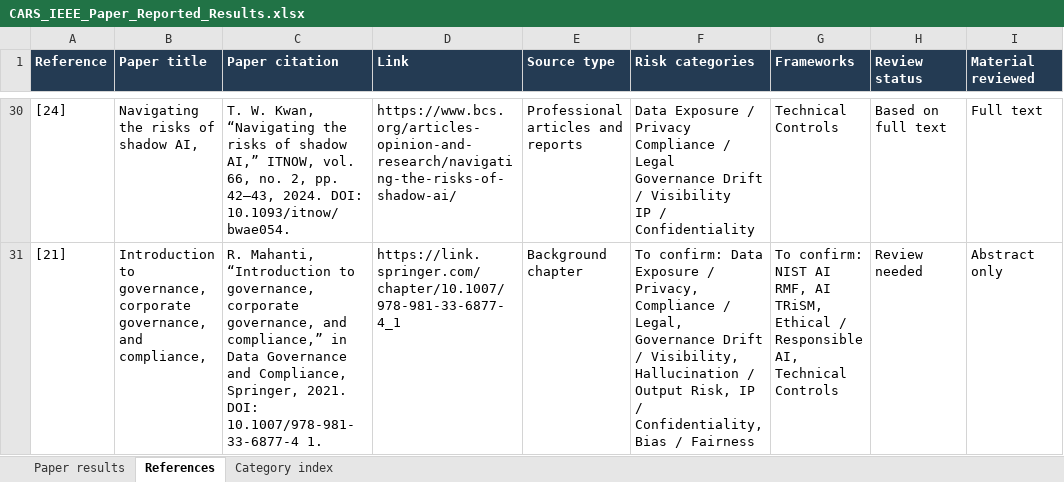
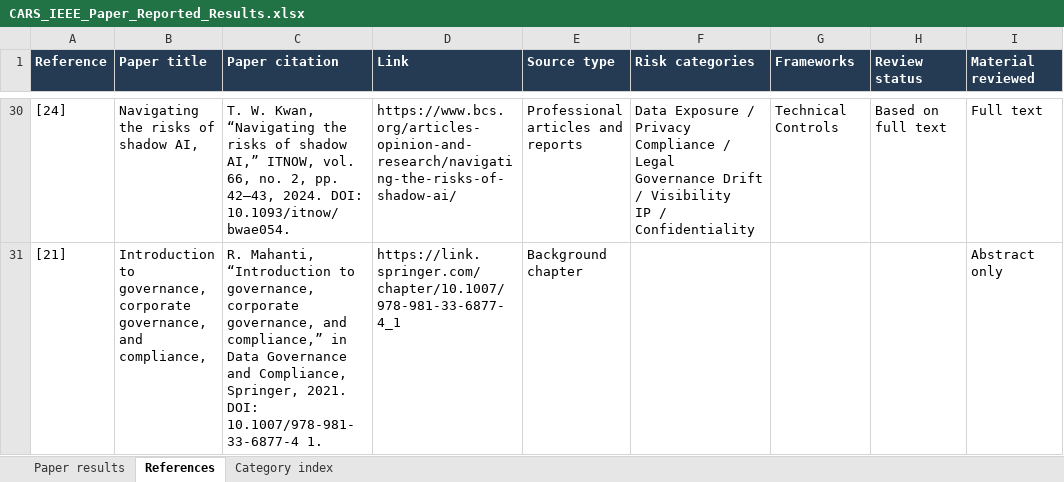
Before and after one commit to dbello123/byoai, an Excel workbook: data/CARS_IEEE_Paper_Reported_Results.xlsx, sheet References, drawn as a sheet; only a part is shown, gaps mark what is left out; values as stored, in another font and other column widths than the file's, no borders; table styles not drawn; the diff covers the shown part only; the diff names each change by its address in the sheet, - before the commit and + after, or states it on an @@ line.

Commit message:
Remove review labels from results sheet

```diff
--- a/data/CARS_IEEE_Paper_Reported_Results.xlsx (sheet References)
+++ b/data/CARS_IEEE_Paper_Reported_Results.xlsx (sheet References)
-F31 (Risk categories): To confirm: Data Exposure / Privacy, Compliance / Legal, Governance Drift / Visibility, Hallucination / Output Risk, IP / Confidentiality, Bias / Fairness
+F31 (Risk categories): (empty)
-G31 (Frameworks): To confirm: NIST AI RMF, AI TRiSM, Ethical / Responsible AI, Technical Controls
+G31 (Frameworks): (empty)
-H31 (Review status): Review needed
+H31 (Review status): (empty)
```
Also changed, not shown: 46 edited cells elsewhere in this sheet, sheet Category index, sheet Paper results.
